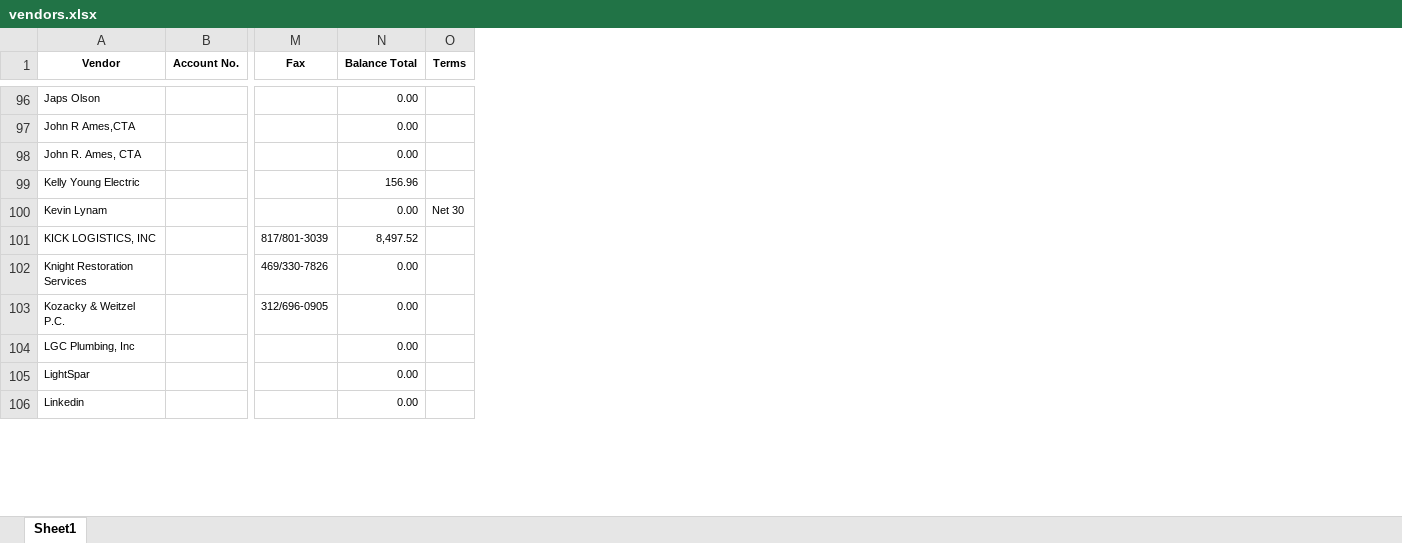
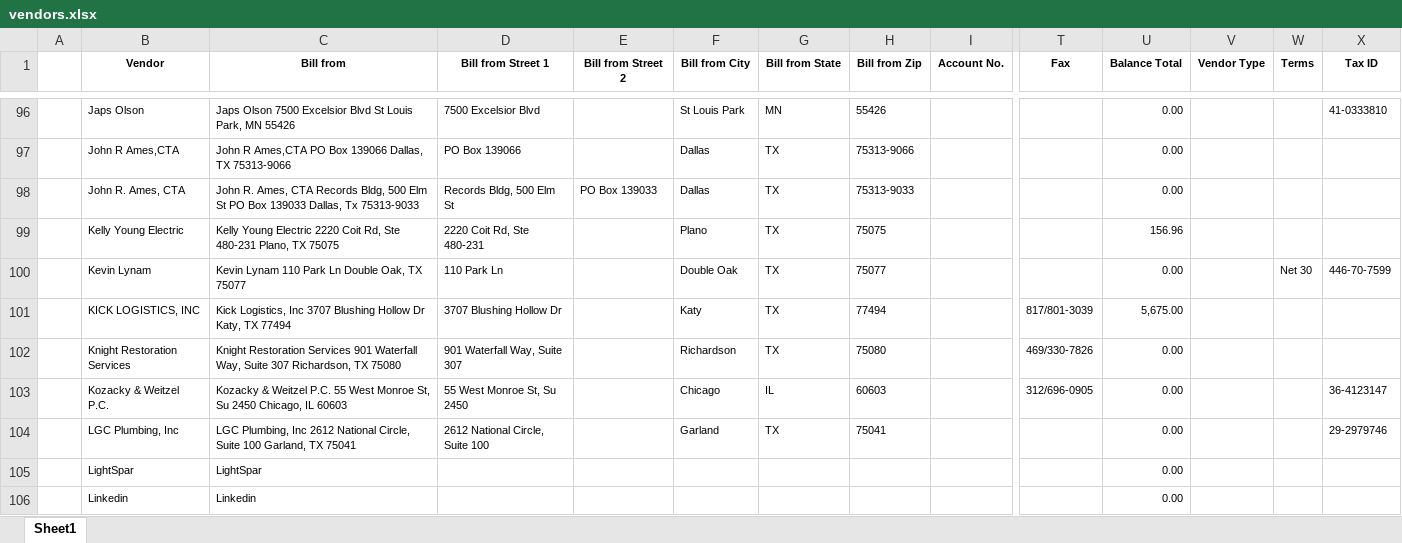
Before and after one commit to boylec/QuickBooksImportTool, an Excel workbook: QboImporterTool/bin/Debug/vendors.xlsx, sheet Sheet1, drawn as a sheet; only a part is shown, gaps mark what is left out; values as stored, in another font and other column widths than the file's, no borders; addresses are those after the commit; the diff covers the shown part only; the diff names each change by its address in the sheet, - before the commit and + after, or states it on an @@ line.

```diff
--- a/QboImporterTool/bin/Debug/vendors.xlsx (sheet Sheet1)
+++ b/QboImporterTool/bin/Debug/vendors.xlsx (sheet Sheet1)
+column A, empty
+column C (Bill from), rows 96-106: Japs Olson 7500 Excelsior Blvd St Louis Park, MN 55426 | John R Ames,CTA PO Box 139066 Dallas, TX 75313-9066 | John R. Ames, CTA Records Bldg, 500 Elm St PO Box 139033 Dallas, Tx 75313-9033 | Kelly Young Electric 2220 Coit Rd, Ste 480-231 Plano, TX 75075 | Kevin Lynam 110 Park Ln Double Oak, TX 75077 | Kick Logistics, Inc 3707 Blushing Hollow Dr Katy, TX 77494 | Knight Restoration Services 901 Waterfall Way, Suite 307 Richardson, TX 75080 | Kozacky & Weitzel P.C. 55 West Monroe St, Su 2450 Chicago, IL 60603 | LGC Plumbing, Inc 2612 National Circle, Suite 100 Garland, TX 75041 | LightSpar | Linkedin
+column D (Bill from Street 1), rows 96-104: 7500 Excelsior Blvd | PO Box 139066 | Records Bldg, 500 Elm St | 2220 Coit Rd, Ste 480-231 | 110 Park Ln | 3707 Blushing Hollow Dr | 901 Waterfall Way, Suite 307 | 55 West Monroe St, Su 2450 | 2612 National Circle, Suite 100
+column E (Bill from Street 2), row 98: PO Box 139033
+column F (Bill from City), rows 96-104: St Louis Park | Dallas | Dallas | Plano | Double Oak | Katy | Richardson | Chicago | Garland
+column G (Bill from State), rows 96-104: MN | TX | TX | TX | TX | TX | TX | IL | TX
+column H (Bill from Zip), rows 96-104: 55426 | 75313-9066 | 75313-9033 | 75075 | 75077 | 77494 | 75080 | 60603 | 75041
+column V (Vendor Type), empty
+column X (Tax ID), rows 96-104: 41-0333810 |  |  |  | 446-70-7599 |  |  | 36-4123147 | 29-2979746
-U101 (Balance Total): 8,497.52
+U101 (Balance Total): 5,675.00
```
Also changed, not shown: 23 edited cells elsewhere in this sheet, QboImporterTool/bin/Debug/customers.xlsx, QboImporterTool/bin/Debug/employees.xlsx, 29 other files.
